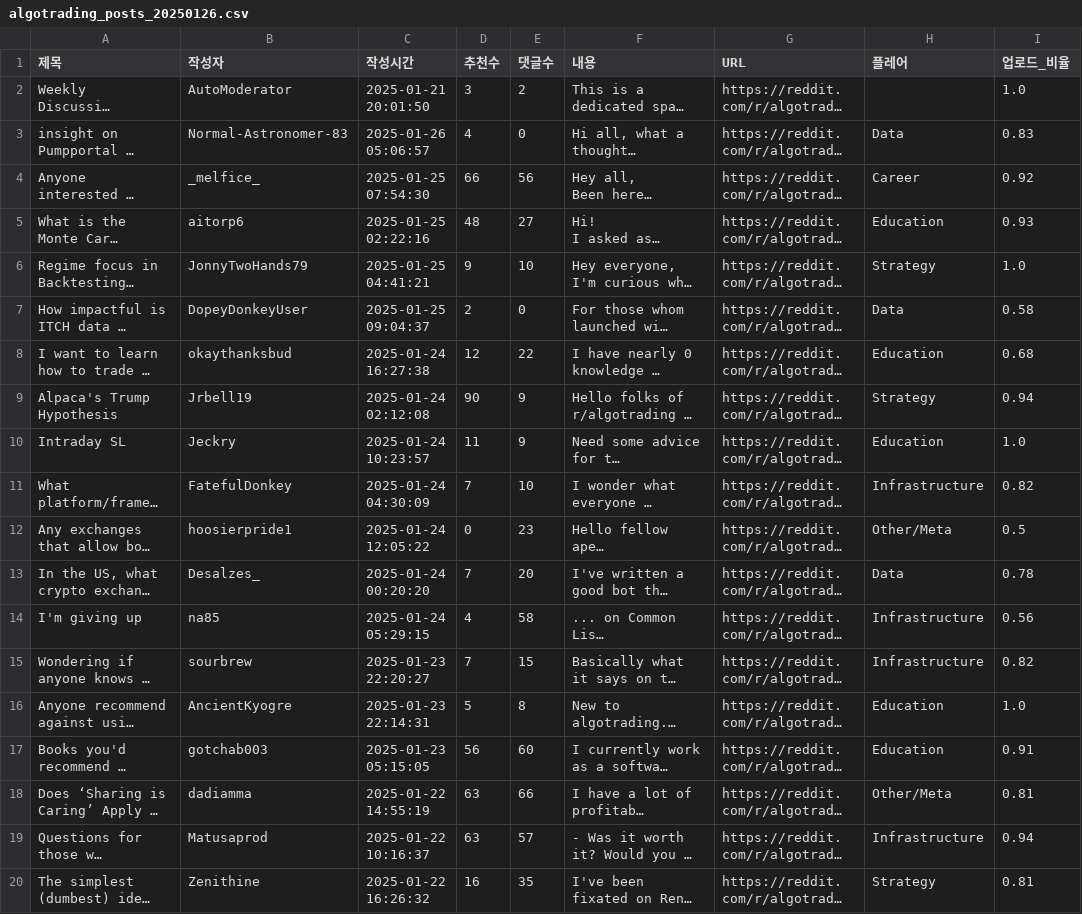
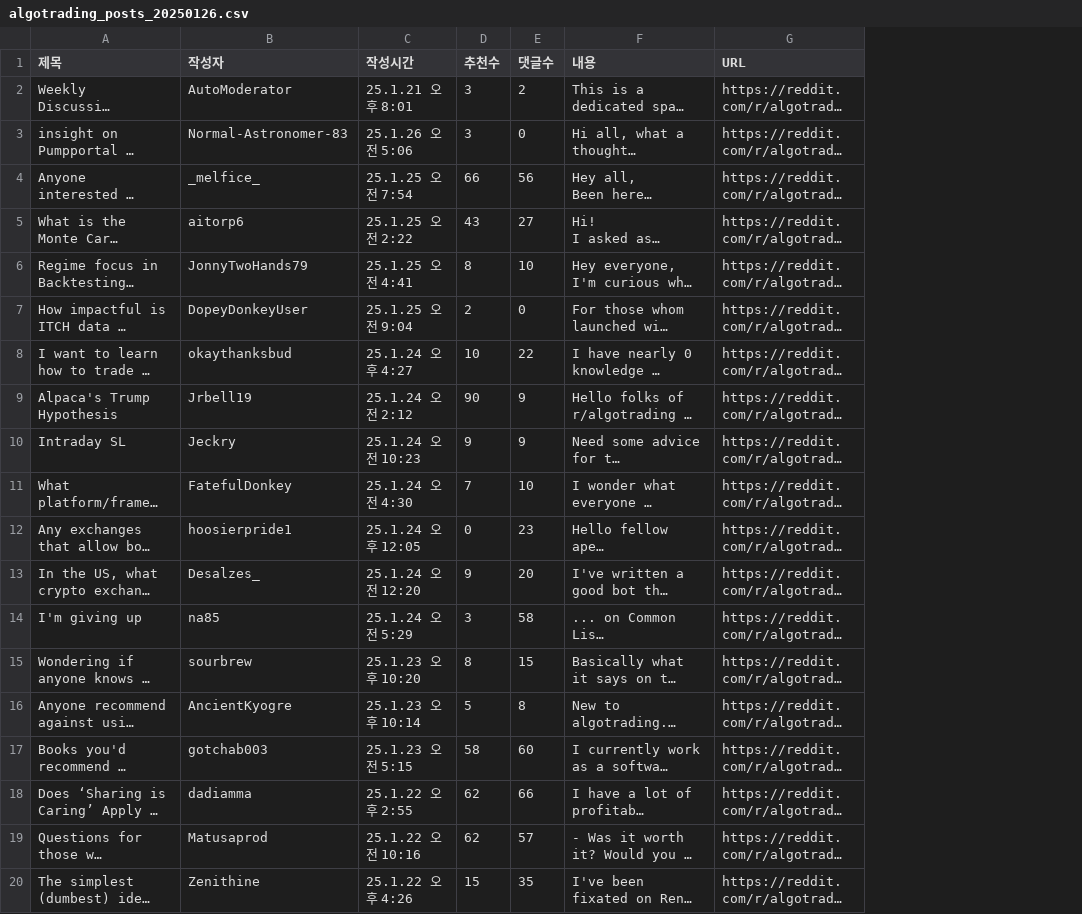
Before and after one commit to sijiffs00/reddit_post_scraper, a CSV file: algotrading_posts_20250126.csv, drawn as a sheet; only a part is shown; long unchanged cells end in …; the diff covers the shown part only; the diff names each change by its address in the sheet, - before the commit and + after, or states it on an @@ line.

```diff
--- a/algotrading_posts_20250126.csv
+++ b/algotrading_posts_20250126.csv
-column H (플레어), rows 3-20: Data | Career | Education | Strategy | Data | Education | Strategy | Education | Infrastructure | Other/Meta | Data | Infrastructure | Infrastructure | Education | Education | Other/Meta | Infrastructure | Strategy
-column I (업로드_비율), rows 2-20: 1.0 | 0.83 | 0.92 | 0.93 | 1.0 | 0.58 | 0.68 | 0.94 | 1.0 | 0.82 | 0.5 | 0.78 | 0.56 | 0.82 | 1.0 | 0.91 | 0.81 | 0.94 | 0.81
-C2 (작성시간): 2025-01-21 20:01:50
+C2 (작성시간): 25.1.21 오후 8:01
-C3 (작성시간): 2025-01-26 05:06:57
+C3 (작성시간): 25.1.26 오전 5:06
-D3 (추천수): 4
+D3 (추천수): 3
-C4 (작성시간): 2025-01-25 07:54:30
+C4 (작성시간): 25.1.25 오전 7:54
-C5 (작성시간): 2025-01-25 02:22:16
+C5 (작성시간): 25.1.25 오전 2:22
-D5 (추천수): 48
+D5 (추천수): 43
-C6 (작성시간): 2025-01-25 04:41:21
+C6 (작성시간): 25.1.25 오전 4:41
-D6 (추천수): 9
+D6 (추천수): 8
-C7 (작성시간): 2025-01-25 09:04:37
+C7 (작성시간): 25.1.25 오전 9:04
-C8 (작성시간): 2025-01-24 16:27:38
+C8 (작성시간): 25.1.24 오후 4:27
-D8 (추천수): 12
+D8 (추천수): 10
-C9 (작성시간): 2025-01-24 02:12:08
+C9 (작성시간): 25.1.24 오전 2:12
-C10 (작성시간): 2025-01-24 10:23:57
+C10 (작성시간): 25.1.24 오전 10:23
-D10 (추천수): 11
+D10 (추천수): 9
-C11 (작성시간): 2025-01-24 04:30:09
+C11 (작성시간): 25.1.24 오전 4:30
-C12 (작성시간): 2025-01-24 12:05:22
+C12 (작성시간): 25.1.24 오후 12:05
-C13 (작성시간): 2025-01-24 00:20:20
+C13 (작성시간): 25.1.24 오전 12:20
-D13 (추천수): 7
+D13 (추천수): 9
-C14 (작성시간): 2025-01-24 05:29:15
+C14 (작성시간): 25.1.24 오전 5:29
-D14 (추천수): 4
+D14 (추천수): 3
-C15 (작성시간): 2025-01-23 22:20:27
+C15 (작성시간): 25.1.23 오후 10:20
-D15 (추천수): 7
+D15 (추천수): 8
-C16 (작성시간): 2025-01-23 22:14:31
+C16 (작성시간): 25.1.23 오후 10:14
-C17 (작성시간): 2025-01-23 05:15:05
+C17 (작성시간): 25.1.23 오전 5:15
-D17 (추천수): 56
+D17 (추천수): 58
-C18 (작성시간): 2025-01-22 14:55:19
+C18 (작성시간): 25.1.22 오후 2:55
-D18:D19 (추천수): 63
+D18:D19 (추천수): 62
-C19 (작성시간): 2025-01-22 10:16:37
+C19 (작성시간): 25.1.22 오전 10:16
-C20 (작성시간): 2025-01-22 16:26:32
+C20 (작성시간): 25.1.22 오후 4:26
-D20 (추천수): 16
+D20 (추천수): 15
```
Also changed, not shown: 43 edited cells elsewhere in this file, 1 other file.
